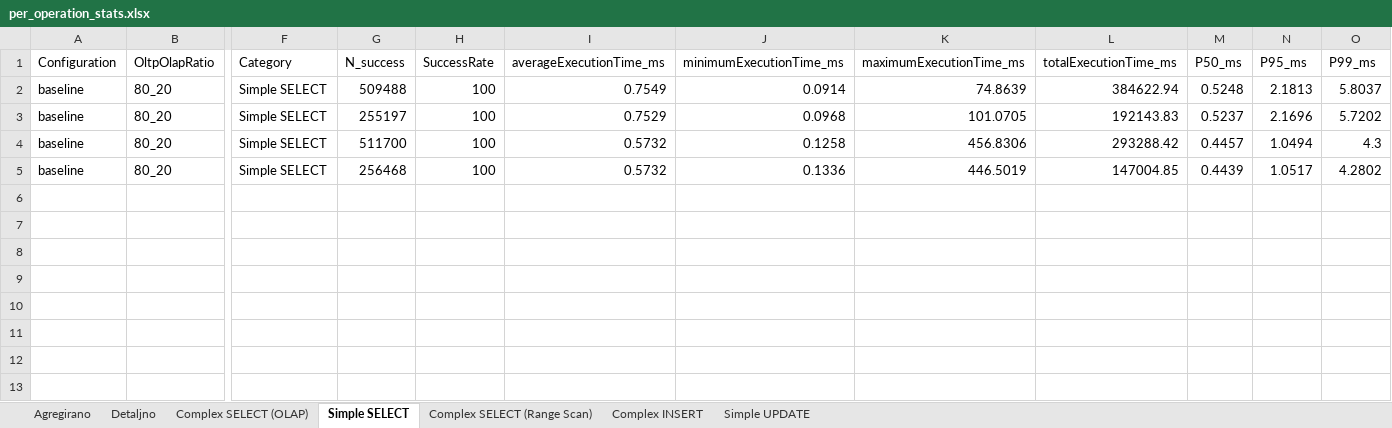
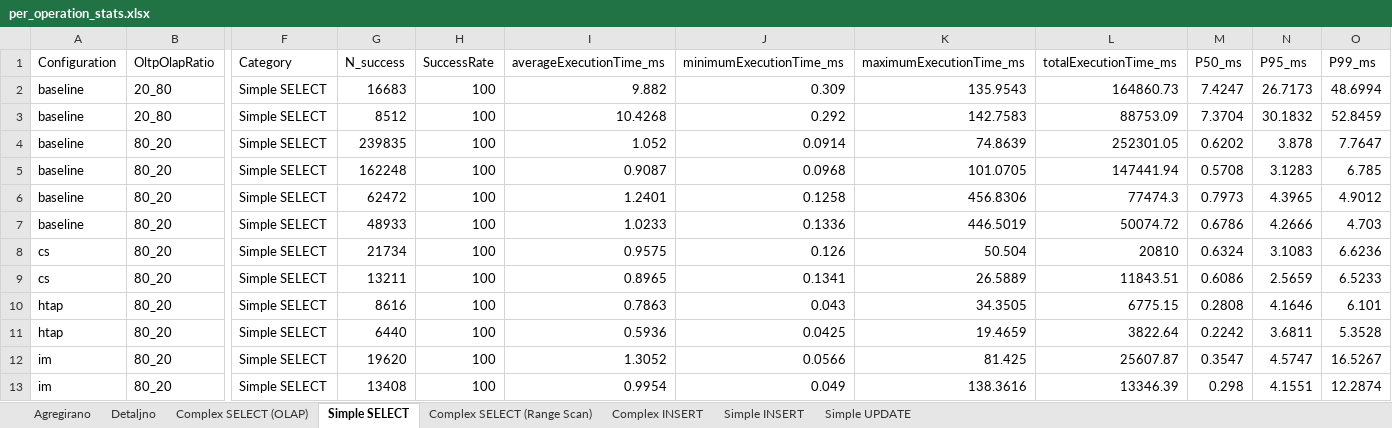
Before and after one commit to itsnejra/htap-sqlserver-benchmark, an Excel workbook: Results/per_operation_stats.xlsx, sheet Simple SELECT, drawn as a sheet; only a part is shown, gaps mark what is left out; values as stored, in another font and other column widths than the file's, no borders; addresses are those after the commit; rows hold the shown columns only; the diff names each change by its address in the sheet, - before the commit and + after, or states it on an @@ line.

```diff
--- a/Results/per_operation_stats.xlsx (sheet Simple SELECT)
+++ b/Results/per_operation_stats.xlsx (sheet Simple SELECT)
+sheet tab: Simple INSERT
+row 2: baseline | 20_80 | Simple SELECT | 16683 | 100 | 9.882 | 0.309 | 135.9543 | 164860.73 | 7.4247 | 26.7173 | 48.6994
+row 3: baseline | 20_80 | Simple SELECT | 8512 | 100 | 10.4268 | 0.292 | 142.7583 | 88753.09 | 7.3704 | 30.1832 | 52.8459
-G4 (N_success): 509488
+G4 (N_success): 239835
-I4 (averageExecutionTime_ms): 0.7549
+I4 (averageExecutionTime_ms): 1.052
-L4 (totalExecutionTime_ms): 384622.94
+L4 (totalExecutionTime_ms): 252301.05
-M4 (P50_ms): 0.5248
+M4 (P50_ms): 0.6202
-N4 (P95_ms): 2.1813
+N4 (P95_ms): 3.878
-O4 (P99_ms): 5.8037
+O4 (P99_ms): 7.7647
-G5 (N_success): 255197
+G5 (N_success): 162248
-I5 (averageExecutionTime_ms): 0.7529
+I5 (averageExecutionTime_ms): 0.9087
-L5 (totalExecutionTime_ms): 192143.83
+L5 (totalExecutionTime_ms): 147441.94
-M5 (P50_ms): 0.5237
+M5 (P50_ms): 0.5708
-N5 (P95_ms): 2.1696
+N5 (P95_ms): 3.1283
-O5 (P99_ms): 5.7202
+O5 (P99_ms): 6.785
-G6 (N_success): 511700
+G6 (N_success): 62472
-I6 (averageExecutionTime_ms): 0.5732
+I6 (averageExecutionTime_ms): 1.2401
-L6 (totalExecutionTime_ms): 293288.42
+L6 (totalExecutionTime_ms): 77474.3
-M6 (P50_ms): 0.4457
+M6 (P50_ms): 0.7973
-N6 (P95_ms): 1.0494
+N6 (P95_ms): 4.3965
-O6 (P99_ms): 4.3
+O6 (P99_ms): 4.9012
-G7 (N_success): 256468
+G7 (N_success): 48933
-I7 (averageExecutionTime_ms): 0.5732
+I7 (averageExecutionTime_ms): 1.0233
-L7 (totalExecutionTime_ms): 147004.85
+L7 (totalExecutionTime_ms): 50074.72
-M7 (P50_ms): 0.4439
+M7 (P50_ms): 0.6786
-N7 (P95_ms): 1.0517
+N7 (P95_ms): 4.2666
-O7 (P99_ms): 4.2802
+O7 (P99_ms): 4.703
+row 8: cs | 80_20 | Simple SELECT | 21734 | 100 | 0.9575 | 0.126 | 50.504 | 20810 | 0.6324 | 3.1083 | 6.6236
+row 9: cs | 80_20 | Simple SELECT | 13211 | 100 | 0.8965 | 0.1341 | 26.5889 | 11843.51 | 0.6086 | 2.5659 | 6.5233
+row 10: htap | 80_20 | Simple SELECT | 8616 | 100 | 0.7863 | 0.043 | 34.3505 | 6775.15 | 0.2808 | 4.1646 | 6.101
+row 11: htap | 80_20 | Simple SELECT | 6440 | 100 | 0.5936 | 0.0425 | 19.4659 | 3822.64 | 0.2242 | 3.6811 | 5.3528
+row 12: im | 80_20 | Simple SELECT | 19620 | 100 | 1.3052 | 0.0566 | 81.425 | 25607.87 | 0.3547 | 4.5747 | 16.5267
+row 13: im | 80_20 | Simple SELECT | 13408 | 100 | 0.9954 | 0.049 | 138.3616 | 13346.39 | 0.298 | 4.1551 | 12.2874
```
Also changed, not shown: sheet Detaljno, sheet Agregirano, sheet Complex SELECT (OLAP), sheet Complex INSERT, sheet Simple UPDATE, sheet Complex SELECT (Range Scan), 15 other files.
